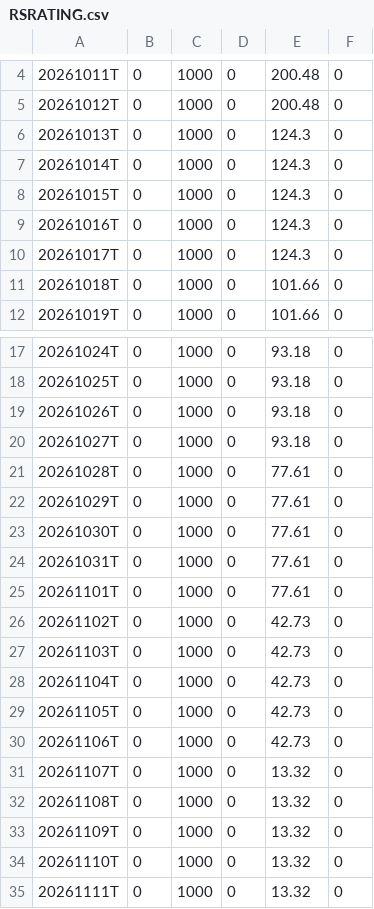
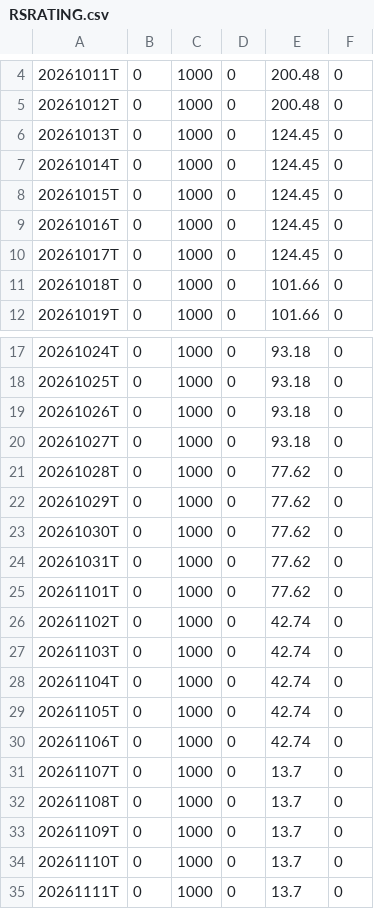
Before and after one commit to jantruyens/relative-strength, a CSV file: output/RSRATING.csv, drawn as a sheet; only a part is shown, gaps mark what is left out.

```diff
--- a/output/RSRATING.csv
+++ b/output/RSRATING.csv
@@ -5,7 +5,7 @@
 20261012T,0,1000,0,200.48,0
-20261013T,0,1000,0,124.3,0
-20261014T,0,1000,0,124.3,0
-20261015T,0,1000,0,124.3,0
-20261016T,0,1000,0,124.3,0
-20261017T,0,1000,0,124.3,0
+20261013T,0,1000,0,124.45,0
+20261014T,0,1000,0,124.45,0
+20261015T,0,1000,0,124.45,0
+20261016T,0,1000,0,124.45,0
+20261017T,0,1000,0,124.45,0
 20261018T,0,1000,0,101.66,0
@@ -20,16 +20,16 @@
 20261027T,0,1000,0,93.18,0
-20261028T,0,1000,0,77.61,0
-20261029T,0,1000,0,77.61,0
-20261030T,0,1000,0,77.61,0
-20261031T,0,1000,0,77.61,0
-20261101T,0,1000,0,77.61,0
-20261102T,0,1000,0,42.73,0
-20261103T,0,1000,0,42.73,0
-20261104T,0,1000,0,42.73,0
-20261105T,0,1000,0,42.73,0
-20261106T,0,1000,0,42.73,0
-20261107T,0,1000,0,13.32,0
-20261108T,0,1000,0,13.32,0
-20261109T,0,1000,0,13.32,0
-20261110T,0,1000,0,13.32,0
-20261111T,0,1000,0,13.32,0
+20261028T,0,1000,0,77.62,0
+20261029T,0,1000,0,77.62,0
+20261030T,0,1000,0,77.62,0
+20261031T,0,1000,0,77.62,0
+20261101T,0,1000,0,77.62,0
+20261102T,0,1000,0,42.74,0
+20261103T,0,1000,0,42.74,0
+20261104T,0,1000,0,42.74,0
+20261105T,0,1000,0,42.74,0
+20261106T,0,1000,0,42.74,0
+20261107T,0,1000,0,13.7,0
+20261108T,0,1000,0,13.7,0
+20261109T,0,1000,0,13.7,0
+20261110T,0,1000,0,13.7,0
+20261111T,0,1000,0,13.7,0
```
Also changed, not shown: output/rs_industries.csv, output/rs_stocks_1.csv, 4 other files.
